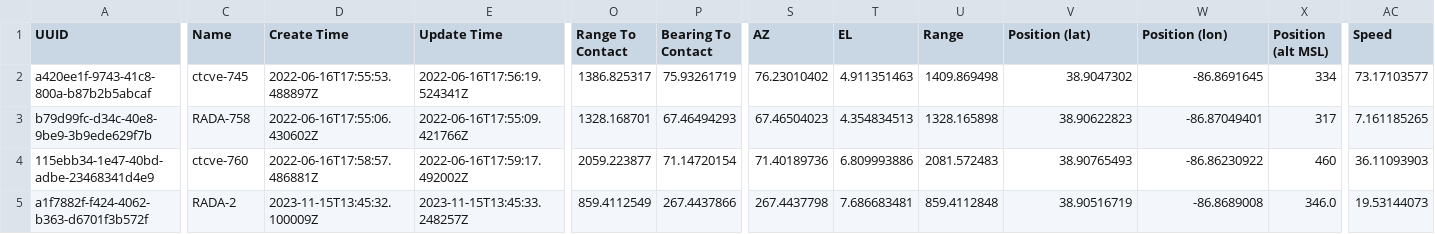
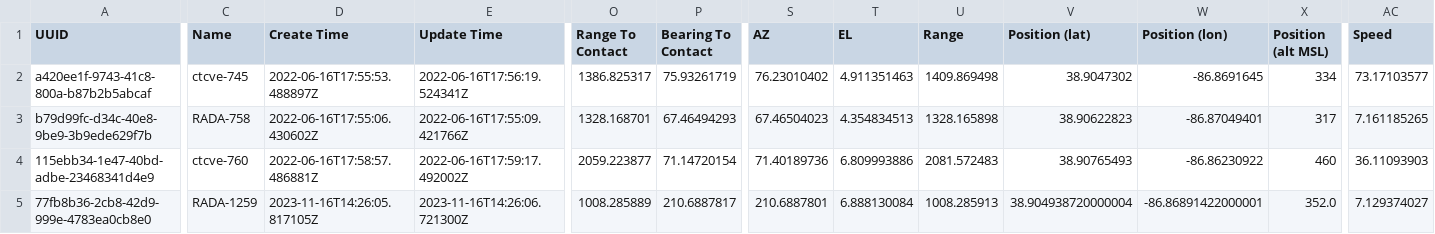
Before and after one commit to tuckerdickson/RADAR-Declutter, a CSV file: data/raw/demo/input/test01_time14.csv, drawn as a sheet; only a part is shown, gaps mark what is left out; the diff covers the shown part only; the diff names each change by its address in the sheet, - before the commit and + after, or states it on an @@ line.

Commit message:
- Several changes related to demo

```diff
--- a/data/raw/demo/input/test01_time14.csv
+++ b/data/raw/demo/input/test01_time14.csv
-A5 (UUID): a1f7882f-f424-4062-b363-d6701f3b572f
+A5 (UUID): 77fb8b36-2cb8-42d9-999e-4783ea0cb8e0
-C5 (Name): RADA-2
+C5 (Name): RADA-1259
-D5 (Create Time): 2023-11-15T13:45:32.100009Z
+D5 (Create Time): 2023-11-16T14:26:05.817105Z
-E5 (Update Time): 2023-11-15T13:45:33.248257Z
+E5 (Update Time): 2023-11-16T14:26:06.721300Z
-O5 (Range To Contact): 859.4112549
+O5 (Range To Contact): 1008.285889
-P5 (Bearing To Contact): 267.4437866
+P5 (Bearing To Contact): 210.6887817
-S5 (AZ): 267.4437798
+S5 (AZ): 210.6887801
-T5 (EL): 7.686683481
+T5 (EL): 6.888130084
-U5 (Range): 859.4112848
+U5 (Range): 1008.285913
-V5 (Position (lat)): 38.90516719
+V5 (Position (lat)): 38.904938720000004
-W5 (Position (lon)): -86.8689008
+W5 (Position (lon)): -86.86891422000001
-X5 (Position (alt MSL)): 346.0
+X5 (Position (alt MSL)): 352.0
-AC5 (Speed): 19.53144073
+AC5 (Speed): 7.129374027
```
Also changed, not shown: 5 edited cells elsewhere in this file, data/raw/demo/input/test01_time10.csv, data/raw/demo/input/test01_time11.csv, 6 other files.
